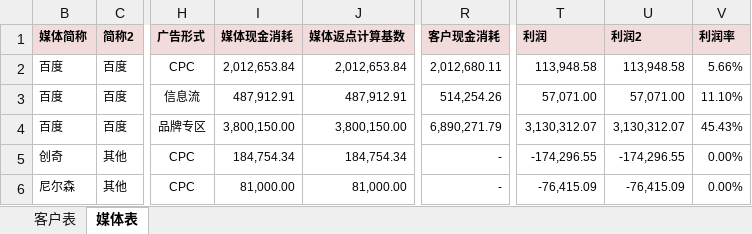
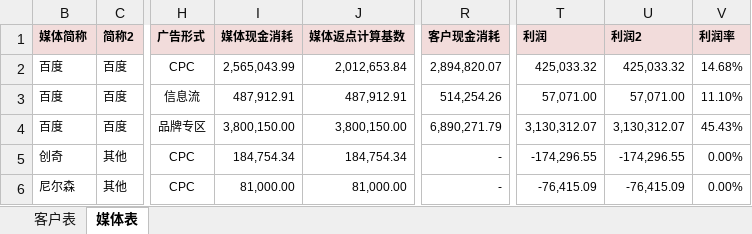
Before and after one commit to o-f-m/-, an Excel workbook: 金源2021年1月消耗表（财务运营共享版）.xlsx, sheet 媒体表, drawn as a sheet; only a part is shown, gaps mark what is left out; values as stored, in another font and other column widths than the file's, no borders; the diff names each change by its address in the sheet, - before the commit and + after, or states it on an @@ line.

```diff
--- a/金源2021年1月消耗表（财务运营共享版）.xlsx (sheet 媒体表)
+++ b/金源2021年1月消耗表（财务运营共享版）.xlsx (sheet 媒体表)
-I2 (媒体现金消耗): 2,012,653.84
+I2 (媒体现金消耗): 2,565,043.99
-R2 (客户现金消耗): 2,012,680.11
+R2 (客户现金消耗): 2,894,820.07
-T2 (利润): 113,948.58
+T2 (利润): 425,033.32
-U2 (利润2): 113,948.58
+U2 (利润2): 425,033.32
-V2 (利润率): 5.66%
+V2 (利润率): 14.68%
```
Also changed, not shown: sheet 客户表, 多彩2021年1月消耗表（财务运营共享版）.xlsx.
